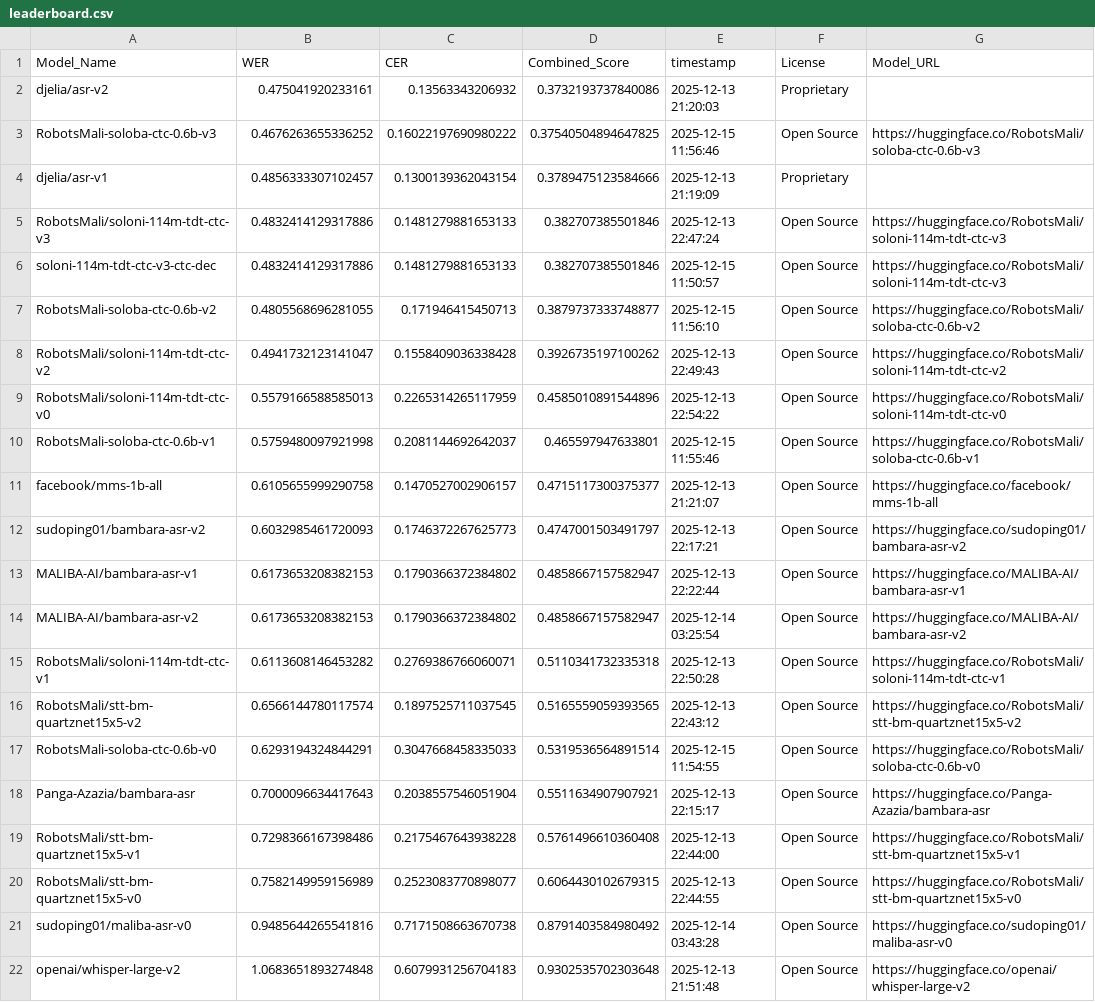
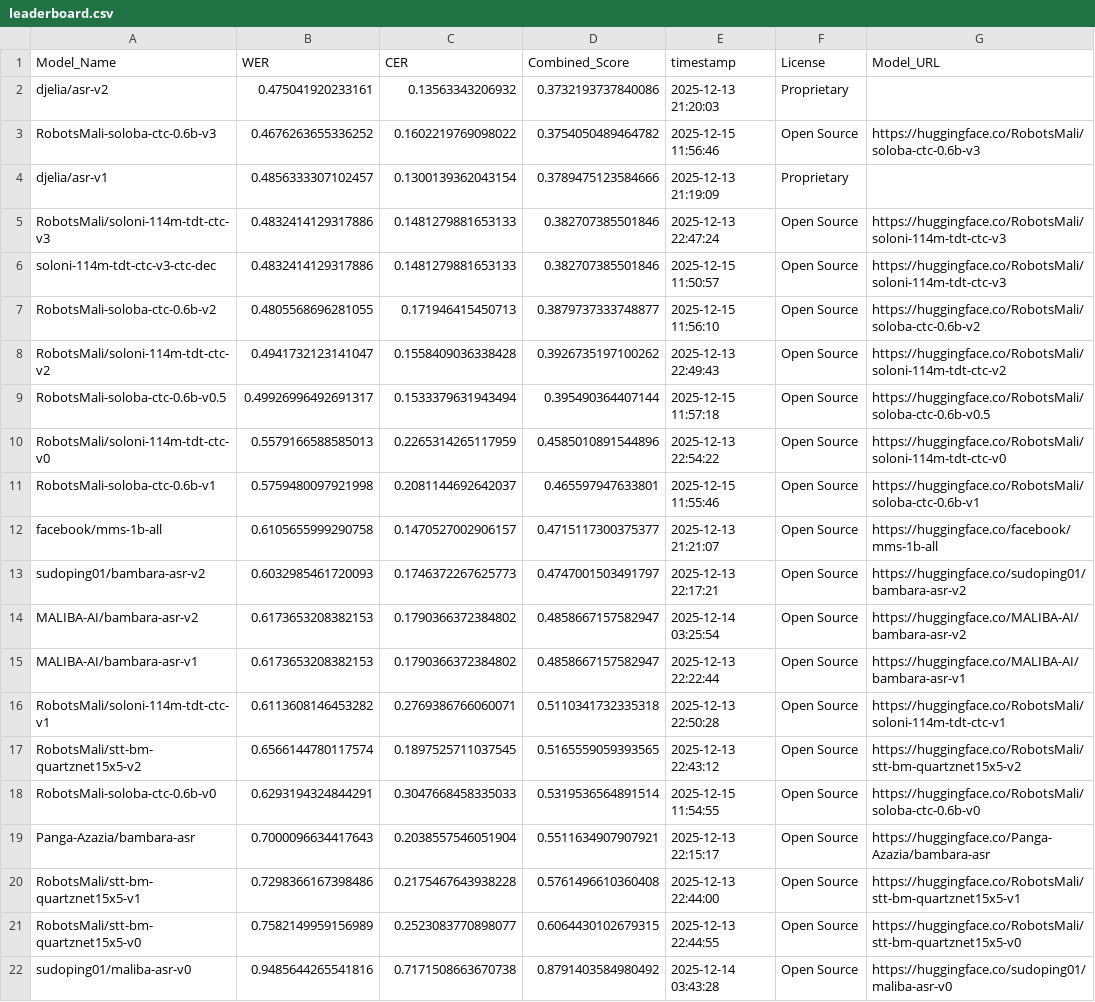
Before and after one commit to nairaxo/bambara-asr-leaderboard, a CSV file: leaderboard.csv, drawn as a sheet; only a part is shown; the shorter side is filled out with more unchanged rows.

Commit message:
Update leaderboard for model: RobotsMali-soloba-ctc-0.6b-v0.5

```diff
--- a/leaderboard.csv
+++ b/leaderboard.csv
@@ -2,3 +2,3 @@ Model_Name,WER,CER,Combined_Score,timestamp,License,Model_URL
 djelia/asr-v2,0.475041920233161,0.13563343206932,0.3732193737840086,2025-12-13 21:20:03,Proprietary,
-RobotsMali-soloba-ctc-0.6b-v3,0.4676263655336252,0.16022197690980222,0.37540504894647825,2025-12-15 11:56:46,Open Source,https://huggingface.co/RobotsMali/soloba-ctc-0.6b-v3
+RobotsMali-soloba-ctc-0.6b-v3,0.4676263655336252,0.1602219769098022,0.3754050489464782,2025-12-15 11:56:46,Open Source,https://huggingface.co/RobotsMali/soloba-ctc-0.6b-v3
 djelia/asr-v1,0.4856333307102457,0.1300139362043154,0.3789475123584666,2025-12-13 21:19:09,Proprietary,
@@ -8,2 +8,3 @@ RobotsMali-soloba-ctc-0.6b-v2,0.4805568696281055,0.171946415450713,0.38797373337
 RobotsMali/soloni-114m-tdt-ctc-v2,0.4941732123141047,0.1558409036338428,0.3926735197100262,2025-12-13 22:49:43,Open Source,https://huggingface.co/RobotsMali/soloni-114m-tdt-ctc-v2
+RobotsMali-soloba-ctc-0.6b-v0.5,0.49926996492691317,0.1533379631943494,0.395490364407144,2025-12-15 11:57:18,Open Source,https://huggingface.co/RobotsMali/soloba-ctc-0.6b-v0.5
 RobotsMali/soloni-114m-tdt-ctc-v0,0.5579166588585013,0.2265314265117959,0.4585010891544896,2025-12-13 22:54:22,Open Source,https://huggingface.co/RobotsMali/soloni-114m-tdt-ctc-v0
@@ -12,4 +13,4 @@ facebook/mms-1b-all,0.6105655999290758,0.1470527002906157,0.4715117300375377,202
 sudoping01/bambara-asr-v2,0.6032985461720093,0.1746372267625773,0.4747001503491797,2025-12-13 22:17:21,Open Source,https://huggingface.co/sudoping01/bambara-asr-v2
+MALIBA-AI/bambara-asr-v2,0.6173653208382153,0.1790366372384802,0.4858667157582947,2025-12-14 03:25:54,Open Source,https://huggingface.co/MALIBA-AI/bambara-asr-v2
 MALIBA-AI/bambara-asr-v1,0.6173653208382153,0.1790366372384802,0.4858667157582947,2025-12-13 22:22:44,Open Source,https://huggingface.co/MALIBA-AI/bambara-asr-v1
-MALIBA-AI/bambara-asr-v2,0.6173653208382153,0.1790366372384802,0.4858667157582947,2025-12-14 03:25:54,Open Source,https://huggingface.co/MALIBA-AI/bambara-asr-v2
 RobotsMali/soloni-114m-tdt-ctc-v1,0.6113608146453282,0.2769386766060071,0.5110341732335318,2025-12-13 22:50:28,Open Source,https://huggingface.co/RobotsMali/soloni-114m-tdt-ctc-v1
```
